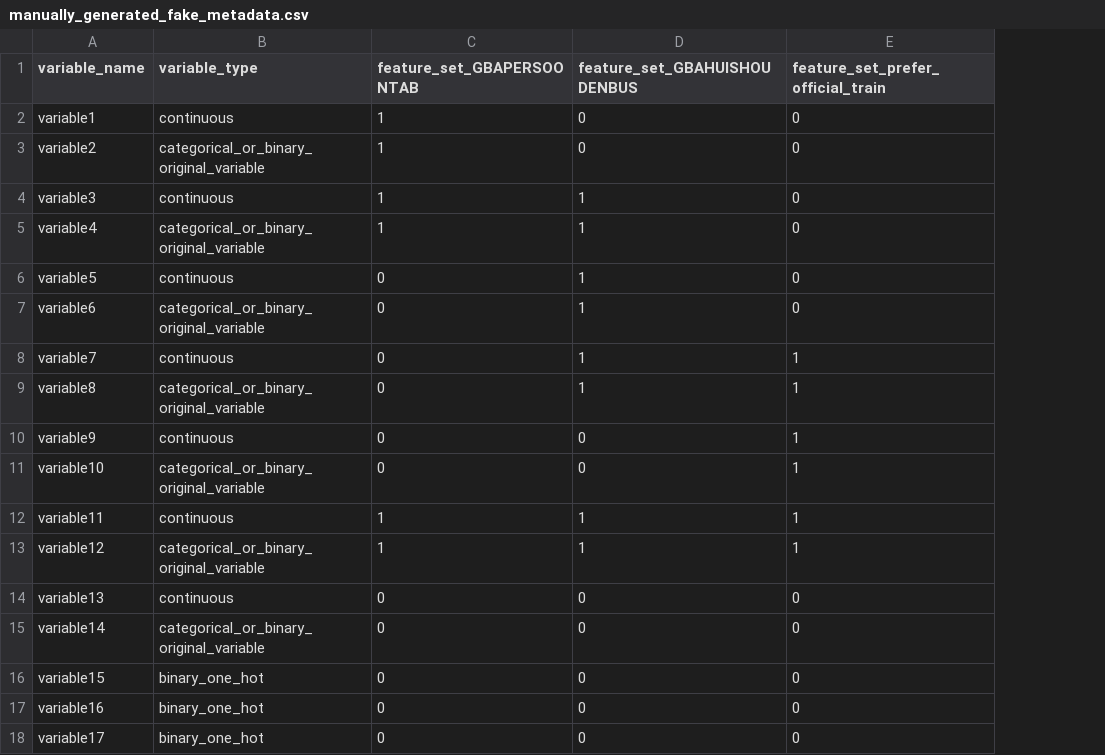
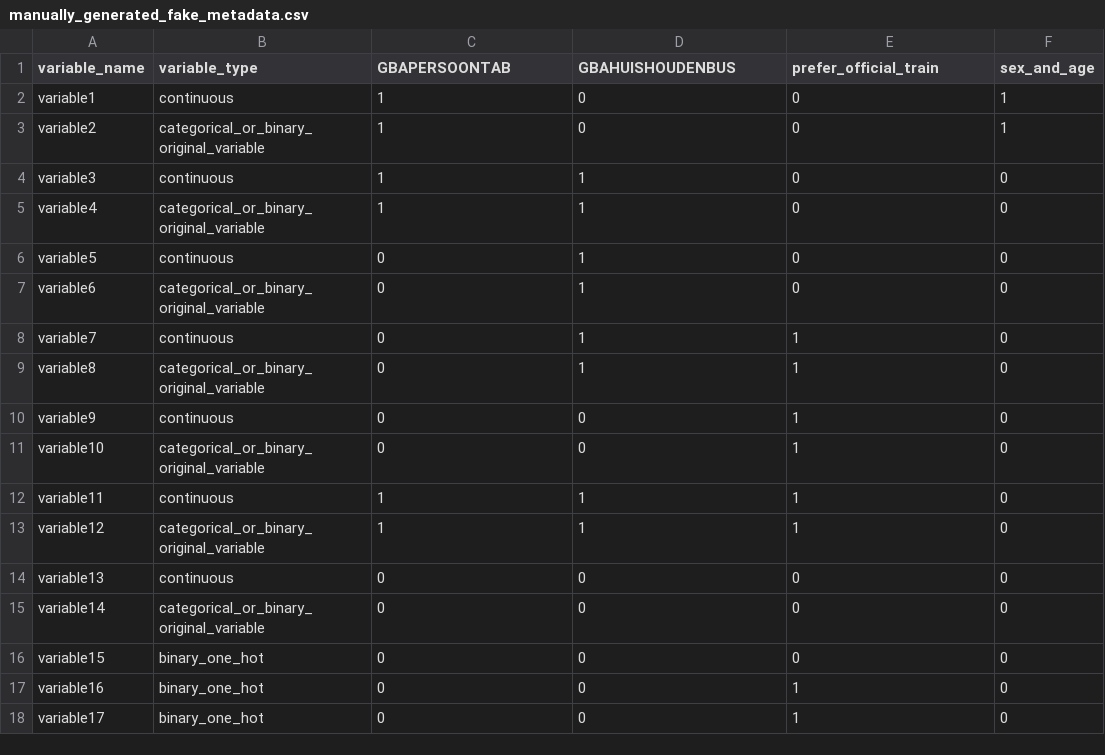
Before and after one commit to emilycantrell/stork_oracle, a CSV file: fake_data_for_code_testing/manually_generated_fake_metadata.csv, drawn as a sheet; the diff names each change by its address in the sheet, - before the commit and + after, or states it on an @@ line.

Commit message:
Update fake data and fake inputs

```diff
--- a/fake_data_for_code_testing/manually_generated_fake_metadata.csv
+++ b/fake_data_for_code_testing/manually_generated_fake_metadata.csv
+column F (sex_and_age), rows 2-18: 1 | 1 | 0 | 0 | 0 | 0 | 0 | 0 | 0 | 0 | 0 | 0 | 0 | 0 | 0 | 0 | 0
-C1: feature_set_GBAPERSOONTAB
+C1: GBAPERSOONTAB
-D1: feature_set_GBAHUISHOUDENBUS
+D1: GBAHUISHOUDENBUS
-E1: feature_set_prefer_official_train
+E1: prefer_official_train
-E17:E18 (prefer_official_train): 0
+E17:E18 (prefer_official_train): 1
```
Also changed, not shown: 1 other file.
